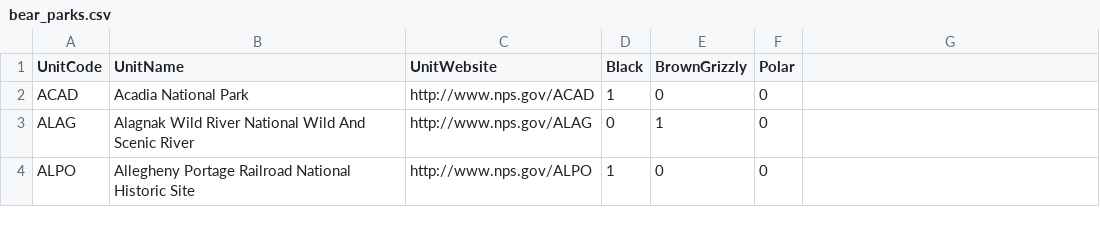
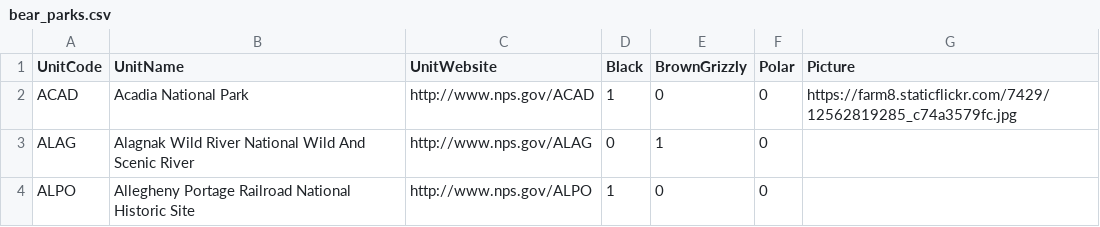
Before and after one commit to nationalparkservice/data, a CSV file: projects/natural_resource_stewardship_and_science/bear_parks.csv, drawn as a sheet; only a part is shown.

Commit message:
playing with images

```diff
--- a/projects/natural_resource_stewardship_and_science/bear_parks.csv
+++ b/projects/natural_resource_stewardship_and_science/bear_parks.csv
@@ -1,3 +1,3 @@
-UnitCode,UnitName,UnitWebsite,Black,BrownGrizzly,Polar
-ACAD,Acadia National Park,http://www.nps.gov/ACAD,1,0,0
+UnitCode,UnitName,UnitWebsite,Black,BrownGrizzly,Polar,Picture
+ACAD,Acadia National Park,http://www.nps.gov/ACAD,1,0,0,https://farm8.staticflickr.com/7429/12562819285_c74a3579fc.jpg
 ALAG,Alagnak Wild River National Wild And Scenic River,http://www.nps.gov/ALAG,0,1,0
```
